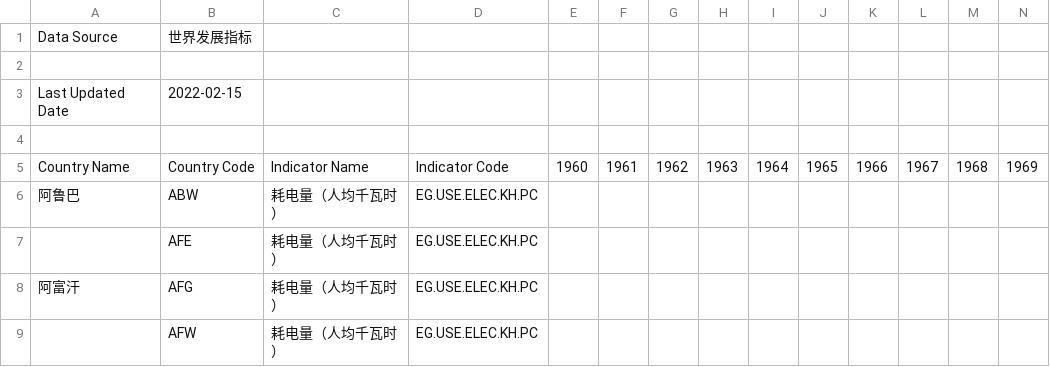
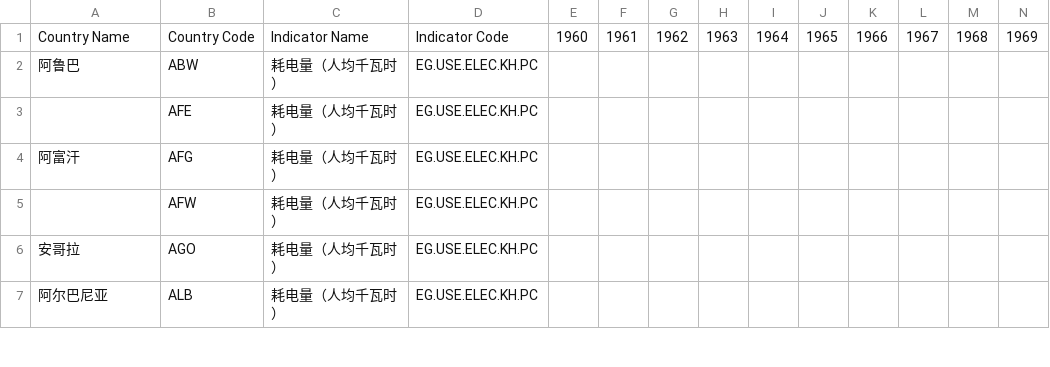
Before and after one commit to zghehejun233/ICM-F, a CSV file: data/global_equity_model/耗电量.csv, drawn as a sheet; only a part is shown; the shorter side is filled out with more unchanged rows; rows hold the shown columns only; the diff names each change by its address in the sheet, - before the commit and + after, or states it on an @@ line.

Commit message:
data: 引入大部分数据
引入了好多数据

```diff
--- a/data/global_equity_model/耗电量.csv
+++ b/data/global_equity_model/耗电量.csv
-row 1: Data Source | 世界发展指标
-row 2: (empty)
-row 3: Last Updated Date | 2022-02-15
-row 4: (empty)
```
Also changed, not shown: 12 other files.
